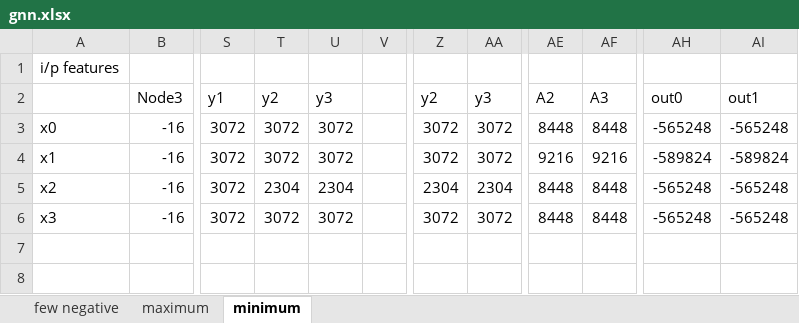
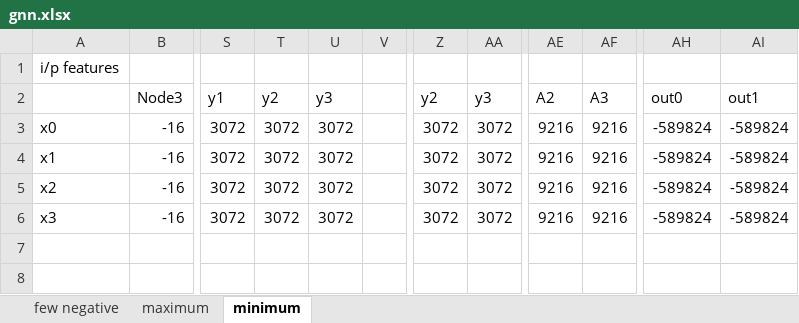
Before and after one commit to hbelatikar/gnn-accelerator, an Excel workbook: rtl/ms2/gnn.xlsx, sheet minimum, drawn as a sheet; only a part is shown, gaps mark what is left out; values as stored, in another font and other column widths than the file's, no borders; the diff names each change by its address in the sheet, - before the commit and + after, or states it on an @@ line.

```diff
--- a/rtl/ms2/gnn.xlsx (sheet minimum)
+++ b/rtl/ms2/gnn.xlsx (sheet minimum)
-AE3: 8448
+AE3: 9216
-AF3: 8448
+AF3: 9216
-AH3: -565248
+AH3: -589824
-AI3: -565248
+AI3: -589824
-T5: 2304
+T5: 3072
-U5: 2304
+U5: 3072
-Z5: 2304
+Z5: 3072
-AA5: 2304
+AA5: 3072
-AE5:AE6: 8448
+AE5:AE6: 9216
-AF5:AF6: 8448
+AF5:AF6: 9216
-AH5:AH6: -565248
+AH5:AH6: -589824
-AI5:AI6: -565248
+AI5:AI6: -589824
```
Also changed, not shown: sheet maximum, charts or pictures, 8 other files.
